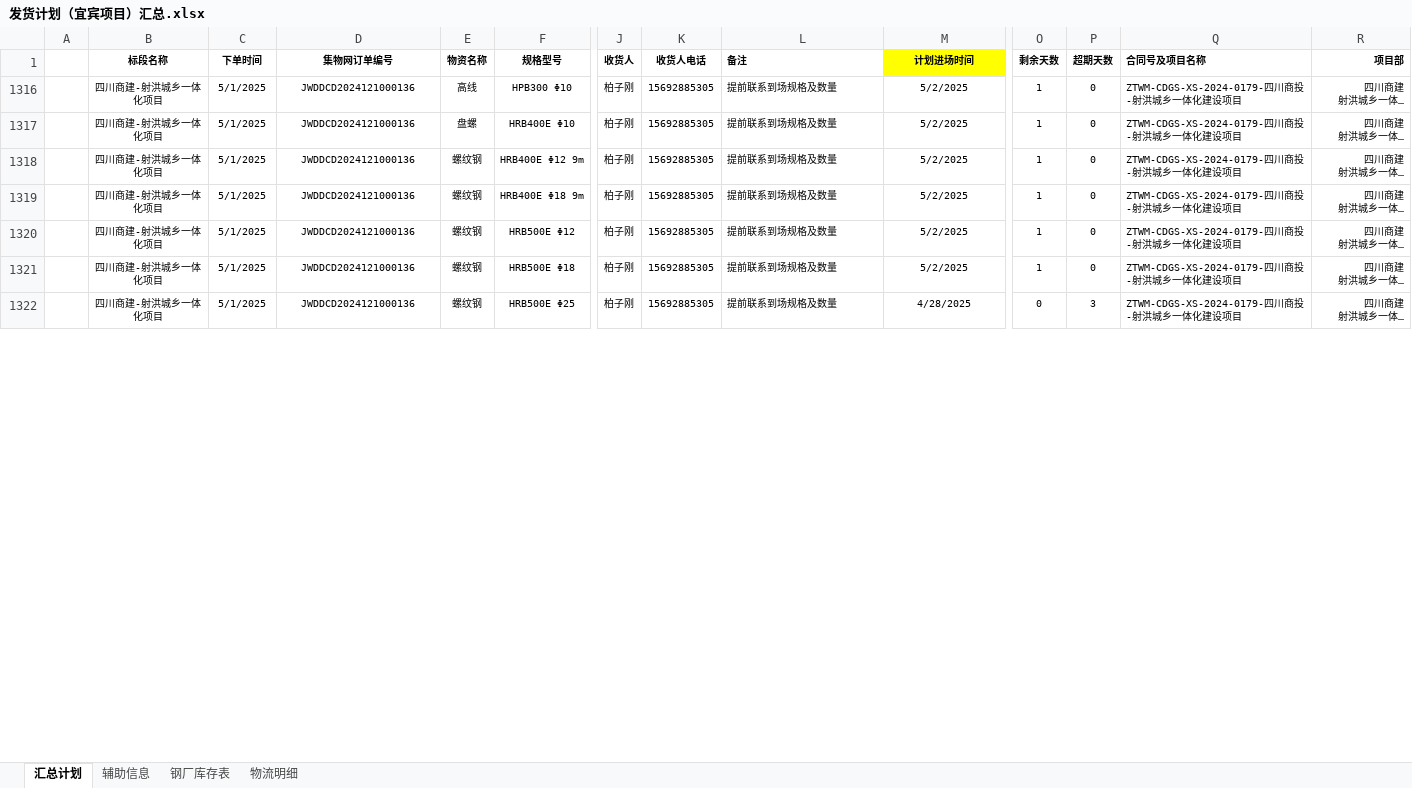
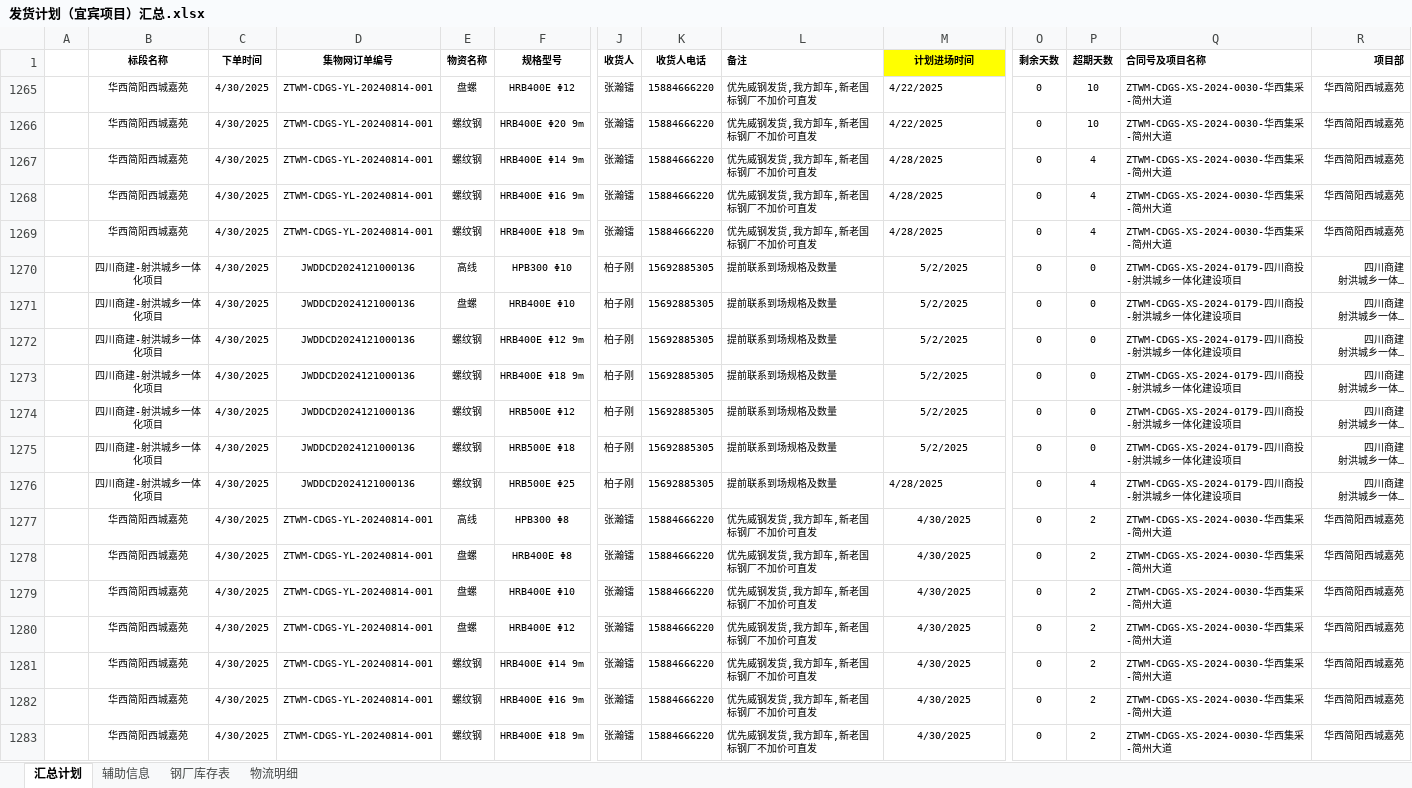
Before and after one commit to monizhou/TVBOX, an Excel workbook: 发货计划（宜宾项目）汇总.xlsx, sheet 汇总计划, drawn as a sheet; only a part is shown, gaps mark what is left out; long unchanged cells end in …; values as stored, in another font and other column widths than the file's, no borders; conditional formats not drawn; addresses are those after the commit; rows hold the shown columns only; the diff covers the shown part only; the diff names each change by its address in the sheet, - before the commit and + after, or states it on an @@ line.

```diff
--- a/发货计划（宜宾项目）汇总.xlsx (sheet 汇总计划)
+++ b/发货计划（宜宾项目）汇总.xlsx (sheet 汇总计划)
+row 1265:  | 华西简阳西城嘉苑 | 4/30/2025 | ZTWM-CDGS-YL-20240814-001 | 盘螺 | HRB400E Φ12 | 张瀚镭 | 15884666220 | 优先威钢发货,我方卸车,新老国标钢厂不加价可直发 | 4/22/2025 | 0 | 10 | ZTWM-CDGS-XS-2024-0030-华西集采-简州大道 | 华西简阳西城嘉苑
+row 1266:  | 华西简阳西城嘉苑 | 4/30/2025 | ZTWM-CDGS-YL-20240814-001 | 螺纹钢 | HRB400E Φ20 9m | 张瀚镭 | 15884666220 | 优先威钢发货,我方卸车,新老国标钢厂不加价可直发 | 4/22/2025 | 0 | 10 | ZTWM-CDGS-XS-2024-0030-华西集采-简州大道 | 华西简阳西城嘉苑
+row 1267:  | 华西简阳西城嘉苑 | 4/30/2025 | ZTWM-CDGS-YL-20240814-001 | 螺纹钢 | HRB400E Φ14 9m | 张瀚镭 | 15884666220 | 优先威钢发货,我方卸车,新老国标钢厂不加价可直发 | 4/28/2025 | 0 | 4 | ZTWM-CDGS-XS-2024-0030-华西集采-简州大道 | 华西简阳西城嘉苑
+row 1268:  | 华西简阳西城嘉苑 | 4/30/2025 | ZTWM-CDGS-YL-20240814-001 | 螺纹钢 | HRB400E Φ16 9m | 张瀚镭 | 15884666220 | 优先威钢发货,我方卸车,新老国标钢厂不加价可直发 | 4/28/2025 | 0 | 4 | ZTWM-CDGS-XS-2024-0030-华西集采-简州大道 | 华西简阳西城嘉苑
+row 1269:  | 华西简阳西城嘉苑 | 4/30/2025 | ZTWM-CDGS-YL-20240814-001 | 螺纹钢 | HRB400E Φ18 9m | 张瀚镭 | 15884666220 | 优先威钢发货,我方卸车,新老国标钢厂不加价可直发 | 4/28/2025 | 0 | 4 | ZTWM-CDGS-XS-2024-0030-华西集采-简州大道 | 华西简阳西城嘉苑
-C1270:C1276 (下单时间): 5/1/2025
+C1270:C1276 (下单时间): 4/30/2025
-O1270:O1275 (剩余天数): 1
+O1270:O1275 (剩余天数): 0
-M1276 alignment: center
+M1276 alignment: left
-P1276 (超期天数): 3
+P1276 (超期天数): 4
+row 1277:  | 华西简阳西城嘉苑 | 4/30/2025 | ZTWM-CDGS-YL-20240814-001 | 高线 | HPB300 Φ8 | 张瀚镭 | 15884666220 | 优先威钢发货,我方卸车,新老国标钢厂不加价可直发 | 4/30/2025 | 0 | 2 | ZTWM-CDGS-XS-2024-0030-华西集采-简州大道 | 华西简阳西城嘉苑
+row 1278:  | 华西简阳西城嘉苑 | 4/30/2025 | ZTWM-CDGS-YL-20240814-001 | 盘螺 | HRB400E Φ8 | 张瀚镭 | 15884666220 | 优先威钢发货,我方卸车,新老国标钢厂不加价可直发 | 4/30/2025 | 0 | 2 | ZTWM-CDGS-XS-2024-0030-华西集采-简州大道 | 华西简阳西城嘉苑
+row 1279:  | 华西简阳西城嘉苑 | 4/30/2025 | ZTWM-CDGS-YL-20240814-001 | 盘螺 | HRB400E Φ10 | 张瀚镭 | 15884666220 | 优先威钢发货,我方卸车,新老国标钢厂不加价可直发 | 4/30/2025 | 0 | 2 | ZTWM-CDGS-XS-2024-0030-华西集采-简州大道 | 华西简阳西城嘉苑
+row 1280:  | 华西简阳西城嘉苑 | 4/30/2025 | ZTWM-CDGS-YL-20240814-001 | 盘螺 | HRB400E Φ12 | 张瀚镭 | 15884666220 | 优先威钢发货,我方卸车,新老国标钢厂不加价可直发 | 4/30/2025 | 0 | 2 | ZTWM-CDGS-XS-2024-0030-华西集采-简州大道 | 华西简阳西城嘉苑
+row 1281:  | 华西简阳西城嘉苑 | 4/30/2025 | ZTWM-CDGS-YL-20240814-001 | 螺纹钢 | HRB400E Φ14 9m | 张瀚镭 | 15884666220 | 优先威钢发货,我方卸车,新老国标钢厂不加价可直发 | 4/30/2025 | 0 | 2 | ZTWM-CDGS-XS-2024-0030-华西集采-简州大道 | 华西简阳西城嘉苑
+row 1282:  | 华西简阳西城嘉苑 | 4/30/2025 | ZTWM-CDGS-YL-20240814-001 | 螺纹钢 | HRB400E Φ16 9m | 张瀚镭 | 15884666220 | 优先威钢发货,我方卸车,新老国标钢厂不加价可直发 | 4/30/2025 | 0 | 2 | ZTWM-CDGS-XS-2024-0030-华西集采-简州大道 | 华西简阳西城嘉苑
+row 1283:  | 华西简阳西城嘉苑 | 4/30/2025 | ZTWM-CDGS-YL-20240814-001 | 螺纹钢 | HRB400E Φ18 9m | 张瀚镭 | 15884666220 | 优先威钢发货,我方卸车,新老国标钢厂不加价可直发 | 4/30/2025 | 0 | 2 | ZTWM-CDGS-XS-2024-0030-华西集采-简州大道 | 华西简阳西城嘉苑
```
Also changed, not shown: 78 added rows and 39 edited cells elsewhere in this sheet, sheet 钢厂库存表, formulas that keep their value, hidden cells, 1 other file.
